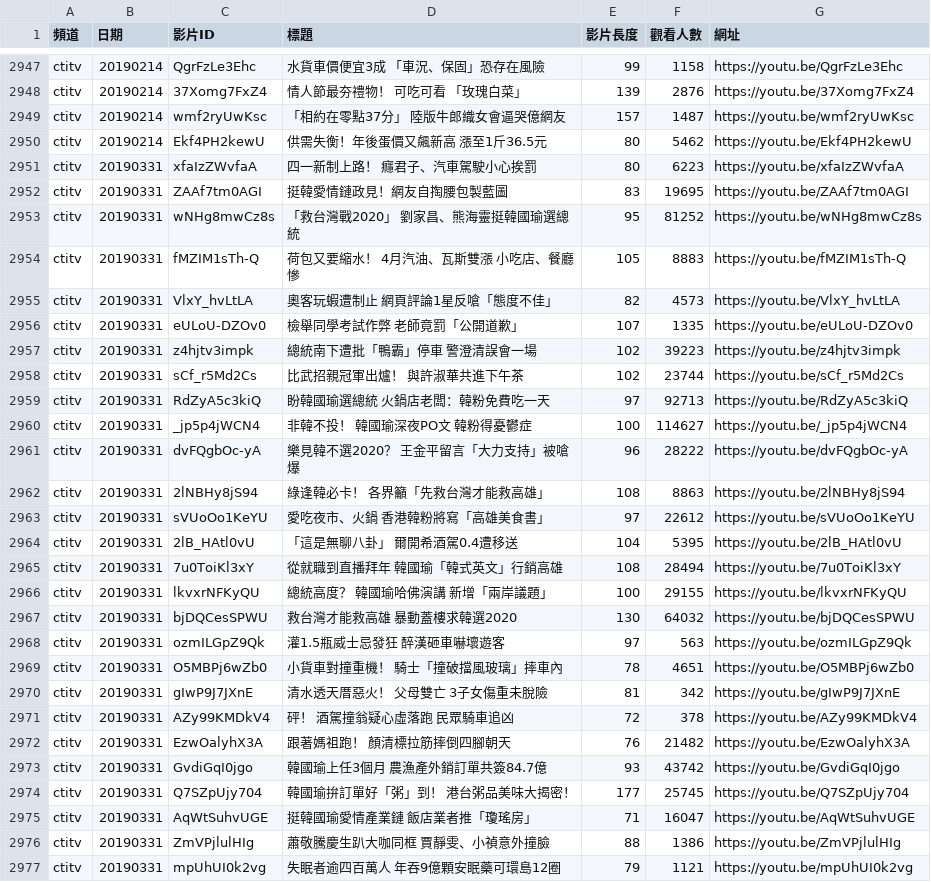
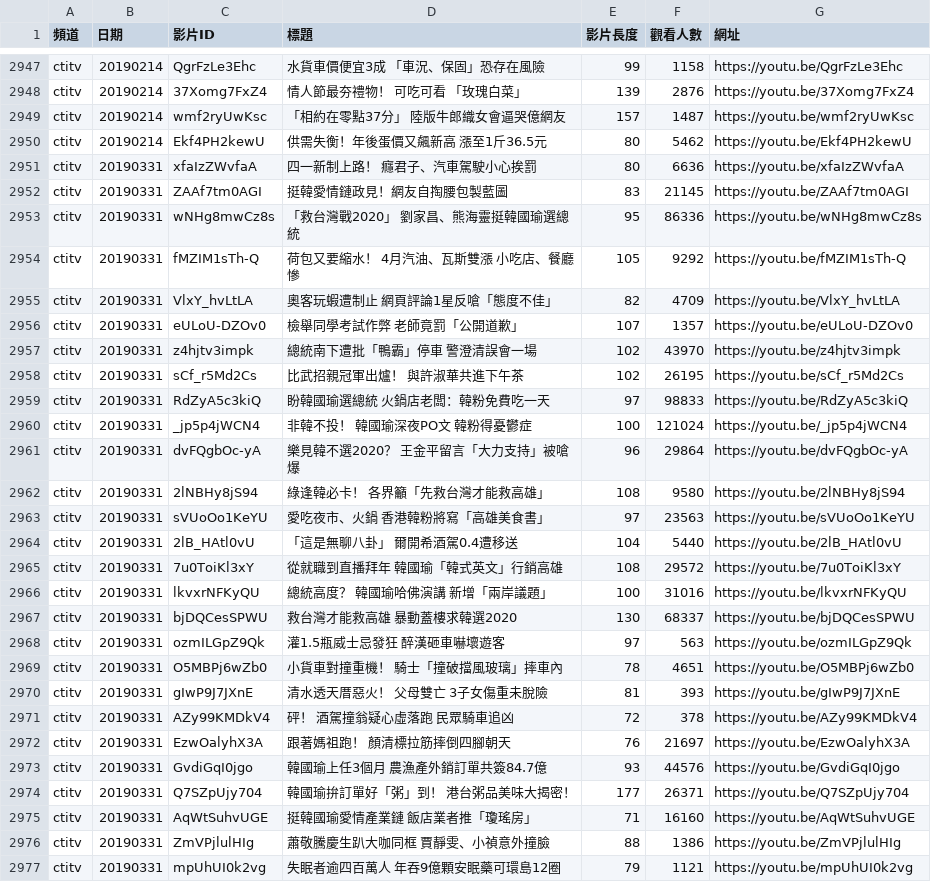
Before and after one commit to ronnywang/twtvnews, a CSV file: youtube.csv, drawn as a sheet; only a part is shown, gaps mark what is left out; the diff covers the shown part only.

```diff
--- a/youtube.csv
+++ b/youtube.csv
@@ -2950,27 +2950,27 @@ ctitv,20190214,wmf2ryUwKsc,「相約在零點37分」　陸版牛郎織女會逼
 ctitv,20190214,Ekf4PH2kewU,供需失衡！年後蛋價又飆新高　漲至1斤36.5元,80,5462,https://youtu.be/Ekf4PH2kewU
-ctitv,20190331,xfaIzZWvfaA,四一新制上路！　癮君子、汽車駕駛小心挨罰,80,6223,https://youtu.be/xfaIzZWvfaA
-ctitv,20190331,ZAAf7tm0AGI,挺韓愛情鏈政見！網友自掏腰包製藍圖,83,19695,https://youtu.be/ZAAf7tm0AGI
-ctitv,20190331,wNHg8mwCz8s,「救台灣戰2020」　劉家昌、熊海靈挺韓國瑜選總統,95,81252,https://youtu.be/wNHg8mwCz8s
-ctitv,20190331,fMZIM1sTh-Q,荷包又要縮水！　4月汽油、瓦斯雙漲　小吃店、餐廳慘,105,8883,https://youtu.be/fMZIM1sTh-Q
-ctitv,20190331,VlxY_hvLtLA,奧客玩蝦遭制止　網頁評論1星反嗆「態度不佳」,82,4573,https://youtu.be/VlxY_hvLtLA
-ctitv,20190331,eULoU-DZOv0,檢舉同學考試作弊　老師竟罰「公開道歉」,107,1335,https://youtu.be/eULoU-DZOv0
-ctitv,20190331,z4hjtv3impk,總統南下遭批「鴨霸」停車　警澄清誤會一場,102,39223,https://youtu.be/z4hjtv3impk
-ctitv,20190331,sCf_r5Md2Cs,比武招親冠軍出爐！　與許淑華共進下午茶,102,23744,https://youtu.be/sCf_r5Md2Cs
-ctitv,20190331,RdZyA5c3kiQ,盼韓國瑜選總統　火鍋店老闆：韓粉免費吃一天,97,92713,https://youtu.be/RdZyA5c3kiQ
-ctitv,20190331,_jp5p4jWCN4,非韓不投！　韓國瑜深夜PO文　韓粉得憂鬱症,100,114627,https://youtu.be/_jp5p4jWCN4
-ctitv,20190331,dvFQgbOc-yA,樂見韓不選2020？　王金平留言「大力支持」被嗆爆,96,28222,https://youtu.be/dvFQgbOc-yA
-ctitv,20190331,2lNBHy8jS94,綠逢韓必卡！　各界籲「先救台灣才能救高雄」,108,8863,https://youtu.be/2lNBHy8jS94
-ctitv,20190331,sVUoOo1KeYU,愛吃夜市、火鍋　香港韓粉將寫「高雄美食書」,97,22612,https://youtu.be/sVUoOo1KeYU
-ctitv,20190331,2lB_HAtl0vU,「這是無聊八卦」　爾開希酒駕0.4遭移送,104,5395,https://youtu.be/2lB_HAtl0vU
-ctitv,20190331,7u0ToiKl3xY,從就職到直播拜年　韓國瑜「韓式英文」行銷高雄,108,28494,https://youtu.be/7u0ToiKl3xY
-ctitv,20190331,lkvxrNFKyQU,總統高度？　韓國瑜哈佛演講　新增「兩岸議題」,100,29155,https://youtu.be/lkvxrNFKyQU
-ctitv,20190331,bjDQCesSPWU,救台灣才能救高雄　暴動蓋樓求韓選2020,130,64032,https://youtu.be/bjDQCesSPWU
+ctitv,20190331,xfaIzZWvfaA,四一新制上路！　癮君子、汽車駕駛小心挨罰,80,6636,https://youtu.be/xfaIzZWvfaA
+ctitv,20190331,ZAAf7tm0AGI,挺韓愛情鏈政見！網友自掏腰包製藍圖,83,21145,https://youtu.be/ZAAf7tm0AGI
+ctitv,20190331,wNHg8mwCz8s,「救台灣戰2020」　劉家昌、熊海靈挺韓國瑜選總統,95,86336,https://youtu.be/wNHg8mwCz8s
+ctitv,20190331,fMZIM1sTh-Q,荷包又要縮水！　4月汽油、瓦斯雙漲　小吃店、餐廳慘,105,9292,https://youtu.be/fMZIM1sTh-Q
+ctitv,20190331,VlxY_hvLtLA,奧客玩蝦遭制止　網頁評論1星反嗆「態度不佳」,82,4709,https://youtu.be/VlxY_hvLtLA
+ctitv,20190331,eULoU-DZOv0,檢舉同學考試作弊　老師竟罰「公開道歉」,107,1357,https://youtu.be/eULoU-DZOv0
+ctitv,20190331,z4hjtv3impk,總統南下遭批「鴨霸」停車　警澄清誤會一場,102,43970,https://youtu.be/z4hjtv3impk
+ctitv,20190331,sCf_r5Md2Cs,比武招親冠軍出爐！　與許淑華共進下午茶,102,26195,https://youtu.be/sCf_r5Md2Cs
+ctitv,20190331,RdZyA5c3kiQ,盼韓國瑜選總統　火鍋店老闆：韓粉免費吃一天,97,98833,https://youtu.be/RdZyA5c3kiQ
+ctitv,20190331,_jp5p4jWCN4,非韓不投！　韓國瑜深夜PO文　韓粉得憂鬱症,100,121024,https://youtu.be/_jp5p4jWCN4
+ctitv,20190331,dvFQgbOc-yA,樂見韓不選2020？　王金平留言「大力支持」被嗆爆,96,29864,https://youtu.be/dvFQgbOc-yA
+ctitv,20190331,2lNBHy8jS94,綠逢韓必卡！　各界籲「先救台灣才能救高雄」,108,9580,https://youtu.be/2lNBHy8jS94
+ctitv,20190331,sVUoOo1KeYU,愛吃夜市、火鍋　香港韓粉將寫「高雄美食書」,97,23563,https://youtu.be/sVUoOo1KeYU
+ctitv,20190331,2lB_HAtl0vU,「這是無聊八卦」　爾開希酒駕0.4遭移送,104,5440,https://youtu.be/2lB_HAtl0vU
+ctitv,20190331,7u0ToiKl3xY,從就職到直播拜年　韓國瑜「韓式英文」行銷高雄,108,29572,https://youtu.be/7u0ToiKl3xY
+ctitv,20190331,lkvxrNFKyQU,總統高度？　韓國瑜哈佛演講　新增「兩岸議題」,100,31016,https://youtu.be/lkvxrNFKyQU
+ctitv,20190331,bjDQCesSPWU,救台灣才能救高雄　暴動蓋樓求韓選2020,130,68337,https://youtu.be/bjDQCesSPWU
 ctitv,20190331,ozmILGpZ9Qk,灌1.5瓶威士忌發狂　醉漢砸車嚇壞遊客,97,563,https://youtu.be/ozmILGpZ9Qk
 ctitv,20190331,O5MBPj6wZb0,小貨車對撞重機！　騎士「撞破擋風玻璃」摔車內,78,4651,https://youtu.be/O5MBPj6wZb0
-ctitv,20190331,gIwP9J7JXnE,清水透天厝惡火！　父母雙亡　3子女傷重未脫險,81,342,https://youtu.be/gIwP9J7JXnE
+ctitv,20190331,gIwP9J7JXnE,清水透天厝惡火！　父母雙亡　3子女傷重未脫險,81,393,https://youtu.be/gIwP9J7JXnE
 ctitv,20190331,AZy99KMDkV4,砰！　酒駕撞翁疑心虛落跑　民眾騎車追凶,72,378,https://youtu.be/AZy99KMDkV4
-ctitv,20190331,EzwOalyhX3A,跟著媽祖跑！　顏清標拉筋摔倒四腳朝天,76,21482,https://youtu.be/EzwOalyhX3A
-ctitv,20190331,GvdiGqI0jgo,韓國瑜上任3個月　農漁產外銷訂單共簽84.7億,93,43742,https://youtu.be/GvdiGqI0jgo
-ctitv,20190331,Q7SZpUjy704,韓國瑜拚訂單好「粥」到！　港台粥品美味大揭密！,177,25745,https://youtu.be/Q7SZpUjy704
-ctitv,20190331,AqWtSuhvUGE,挺韓國瑜愛情產業鏈　飯店業者推「瓊瑤房」,71,16047,https://youtu.be/AqWtSuhvUGE
+ctitv,20190331,EzwOalyhX3A,跟著媽祖跑！　顏清標拉筋摔倒四腳朝天,76,21697,https://youtu.be/EzwOalyhX3A
+ctitv,20190331,GvdiGqI0jgo,韓國瑜上任3個月　農漁產外銷訂單共簽84.7億,93,44576,https://youtu.be/GvdiGqI0jgo
+ctitv,20190331,Q7SZpUjy704,韓國瑜拚訂單好「粥」到！　港台粥品美味大揭密！,177,26371,https://youtu.be/Q7SZpUjy704
+ctitv,20190331,AqWtSuhvUGE,挺韓國瑜愛情產業鏈　飯店業者推「瓊瑤房」,71,16160,https://youtu.be/AqWtSuhvUGE
 ctitv,20190331,ZmVPjlulHIg,蕭敬騰慶生趴大咖同框　賈靜雯、小禎意外撞臉,88,1386,https://youtu.be/ZmVPjlulHIg
```
Also changed, not shown: 2 added rows and 70 edited cells elsewhere in this file.
